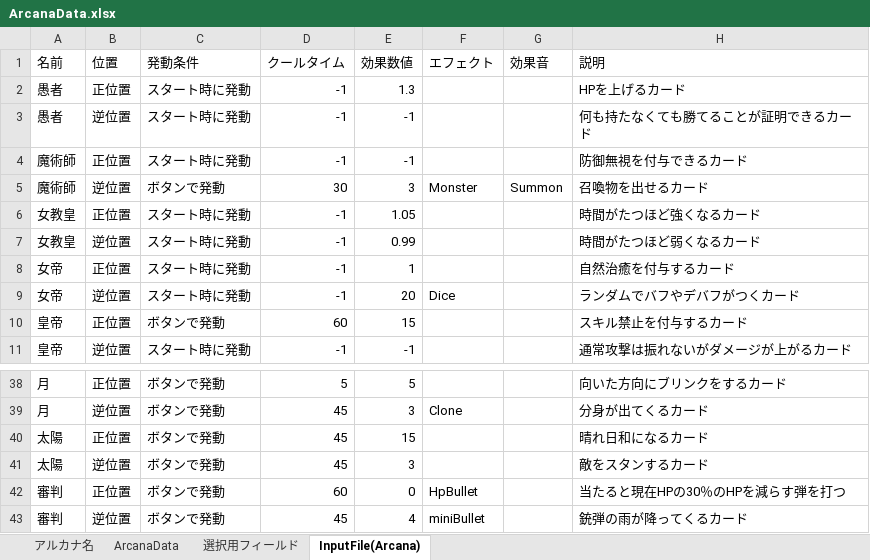
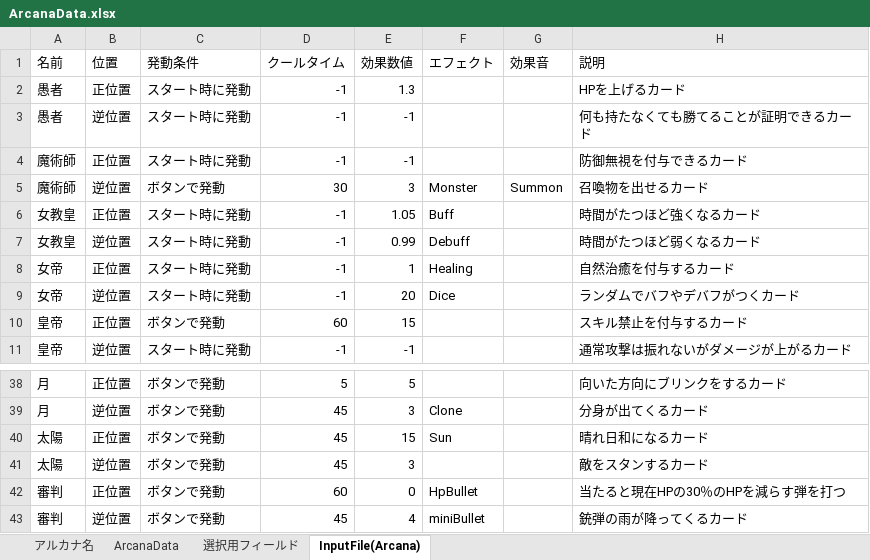
Before and after one commit to nira952/Arcanumber, an Excel workbook: Assets/StreamingAssets/Excel/ArcanaData.xlsx, sheet InputFile(Arcana), drawn as a sheet; only a part is shown, gaps mark what is left out; values as stored, in another font and other column widths than the file's, no borders; table styles not drawn; the diff names each change by its address in the sheet, - before the commit and + after, or states it on an @@ line.

Commit message:
エフェクトの追加

```diff
--- a/Assets/StreamingAssets/Excel/ArcanaData.xlsx (sheet InputFile(Arcana))
+++ b/Assets/StreamingAssets/Excel/ArcanaData.xlsx (sheet InputFile(Arcana))
-F6 (エフェクト): (empty)
+F6 (エフェクト): Buff
-F7 (エフェクト): (empty)
+F7 (エフェクト): Debuff
-F8 (エフェクト): (empty)
+F8 (エフェクト): Healing
-F40 (エフェクト): (empty)
+F40 (エフェクト): Sun
```
Also changed, not shown: sheet ArcanaData, 14 other files.
